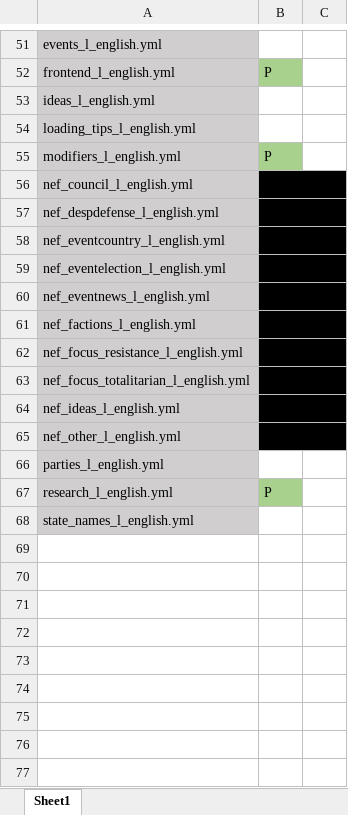
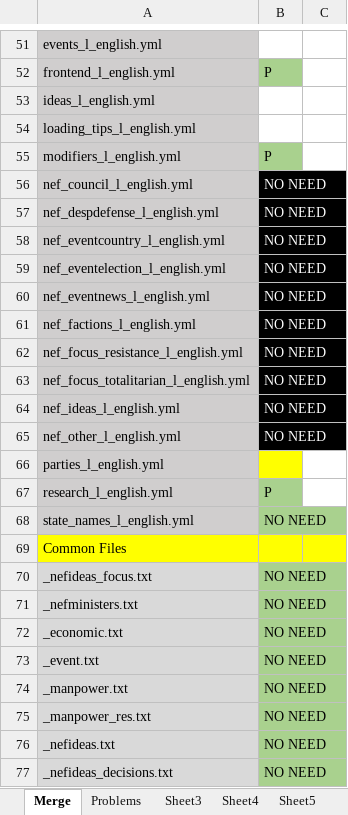
Before and after one commit to ddz1001/hoi4-1984-updated, an Excel workbook: Need to be Merged.xlsx, sheet Merge, drawn as a sheet; only a part is shown, gaps mark what is left out; values as stored, in another font and other column widths than the file's, no borders; the diff covers the shown part only; the diff names each change by its address in the sheet, - before the commit and + after, or states it on an @@ line.

Commit message:
Lots of merge fixes and some other stuff

```diff
--- a/Need to be Merged.xlsx (sheet Merge)
+++ b/Need to be Merged.xlsx (sheet Merge)
-sheet tab: Sheet1
+sheet tab: Merge
+sheet tab: Problems
+sheet tab: Sheet3
+sheet tab: Sheet4
+sheet tab: Sheet5
-B56:B65 text colour: black
+B56:B65 text colour: #FFFFFF
-B66 fill: none
+B66 fill: #FFFF00
-B68: (empty)
+B68: NO NEED
-B68 fill: none
+B68 fill: #A9D18E
+row 69: Common Files
+row 70: _nefideas_focus.txt | NO NEED
+row 71: _nefministers.txt | NO NEED
+row 72: _economic.txt | NO NEED
+row 73: _event.txt | NO NEED
+row 74: _manpower.txt | NO NEED
+row 75: _manpower_res.txt | NO NEED
+row 76: _nefideas.txt | NO NEED
+row 77: _nefideas_decisions.txt | NO NEED
```
Also changed, not shown: 11 edited cells and cell formats elsewhere in this sheet, other sheet tabs, 24 other files.
